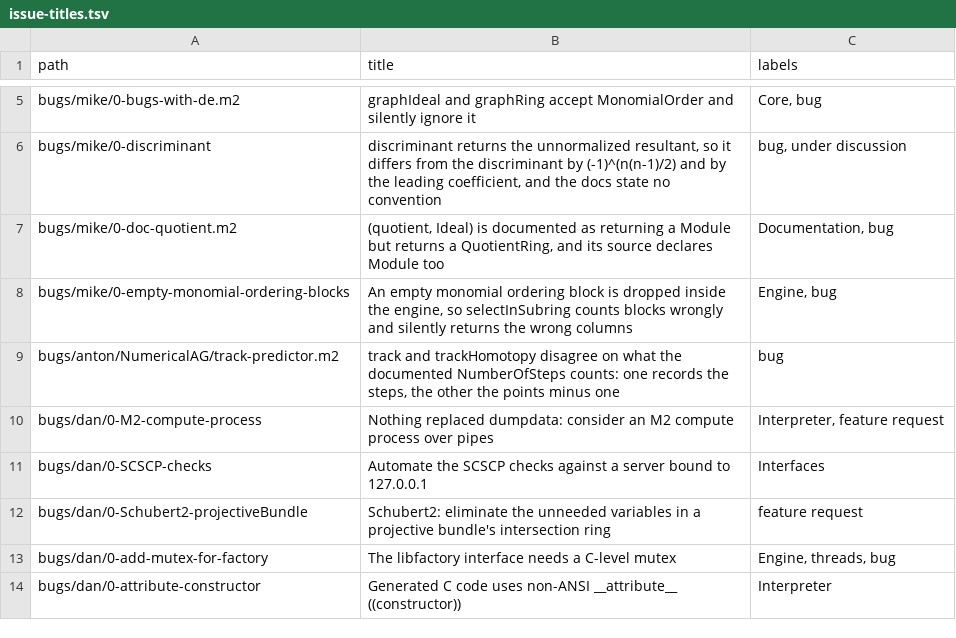
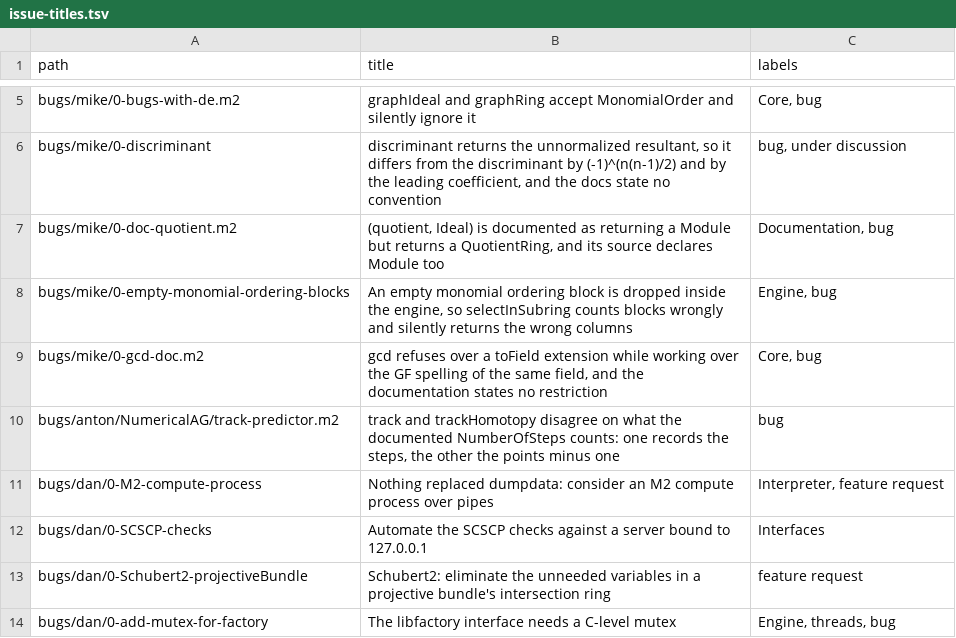
Before and after one commit to d-torrance/M2, a TSV file: bug-triage/issue-titles.tsv, drawn as a sheet; only a part is shown, gaps mark what is left out; the shorter side is filled out with more unchanged rows.

```diff
--- a/bug-triage/issue-titles.tsv
+++ b/bug-triage/issue-titles.tsv
@@ -8,2 +8,3 @@ bugs/mike/0-doc-quotient.m2	(quotient, Ideal) is documented as returning a Modul
 bugs/mike/0-empty-monomial-ordering-blocks	An empty monomial ordering block is dropped inside the engine, so selectInSubring counts blocks wrongly and silently returns the wrong columns	Engine, bug
+bugs/mike/0-gcd-doc.m2	gcd refuses over a toField extension while working over the GF spelling of the same field, and the documentation states no restriction	Core, bug
 bugs/anton/NumericalAG/track-predictor.m2	track and trackHomotopy disagree on what the documented NumberOfSteps counts: one records the steps, the other the points minus one	bug
```
Also changed, not shown: 4 other files.
